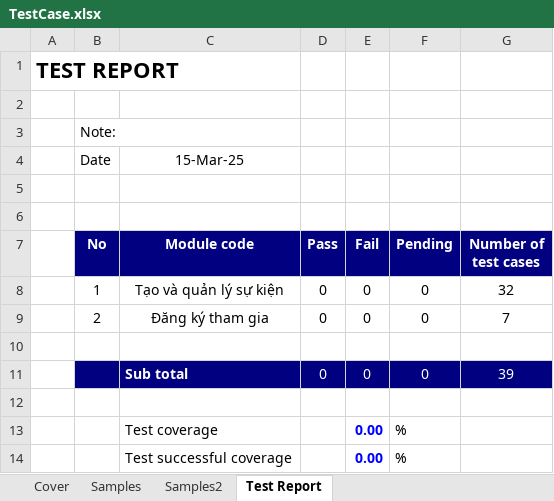
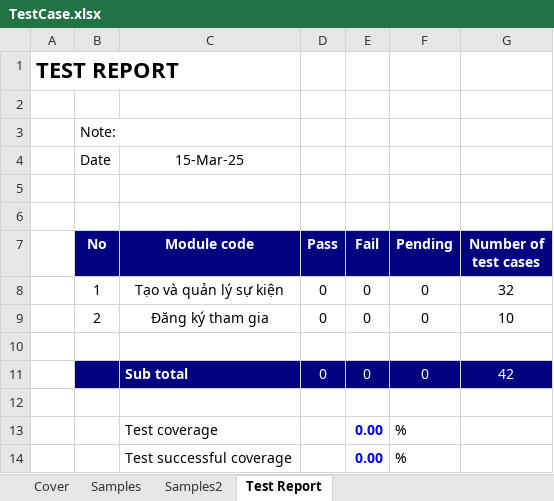
Before and after one commit to nmNDiem/event-manager-javafx, an Excel workbook: TestCase.xlsx, sheet Test Report, drawn as a sheet; values as stored, in another font and other column widths than the file's, no borders; the diff names each change by its address in the sheet, - before the commit and + after, or states it on an @@ line.

```diff
--- a/TestCase.xlsx (sheet Test Report)
+++ b/TestCase.xlsx (sheet Test Report)
-G9 (Number of test cases): 7
+G9 (Number of test cases): 10
-G11 (Number of test cases): 39
+G11 (Number of test cases): 42
```
Also changed, not shown: sheet Samples2, sheet Cover.
